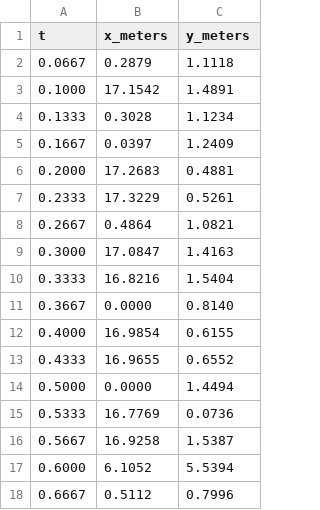
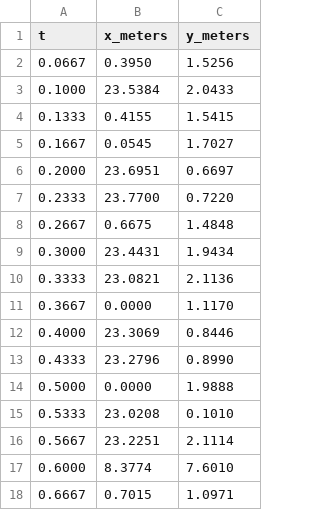
Before and after one commit to abhigit-saha/2D_Projectile_ML_Model, a CSV file: results/proj11/raw_data.csv, drawn as a sheet; only a part is shown; the diff covers the shown part only.

```diff
--- a/results/proj11/raw_data.csv
+++ b/results/proj11/raw_data.csv
@@ -1,18 +1,18 @@
 t,x_meters,y_meters
-0.0667,0.2879,1.1118
-0.1000,17.1542,1.4891
-0.1333,0.3028,1.1234
-0.1667,0.0397,1.2409
-0.2000,17.2683,0.4881
-0.2333,17.3229,0.5261
-0.2667,0.4864,1.0821
-0.3000,17.0847,1.4163
-0.3333,16.8216,1.5404
-0.3667,0.0000,0.8140
-0.4000,16.9854,0.6155
-0.4333,16.9655,0.6552
-0.5000,0.0000,1.4494
-0.5333,16.7769,0.0736
-0.5667,16.9258,1.5387
-0.6000,6.1052,5.5394
-0.6667,0.5112,0.7996
+0.0667,0.3950,1.5256
+0.1000,23.5384,2.0433
+0.1333,0.4155,1.5415
+0.1667,0.0545,1.7027
+0.2000,23.6951,0.6697
+0.2333,23.7700,0.7220
+0.2667,0.6675,1.4848
+0.3000,23.4431,1.9434
+0.3333,23.0821,2.1136
+0.3667,0.0000,1.1170
+0.4000,23.3069,0.8446
+0.4333,23.2796,0.8990
+0.5000,0.0000,1.9888
+0.5333,23.0208,0.1010
+0.5667,23.2251,2.1114
+0.6000,8.3774,7.6010
+0.6667,0.7015,1.0971
```
Also changed, not shown: 119 edited cells elsewhere in this file, 39 other files.
